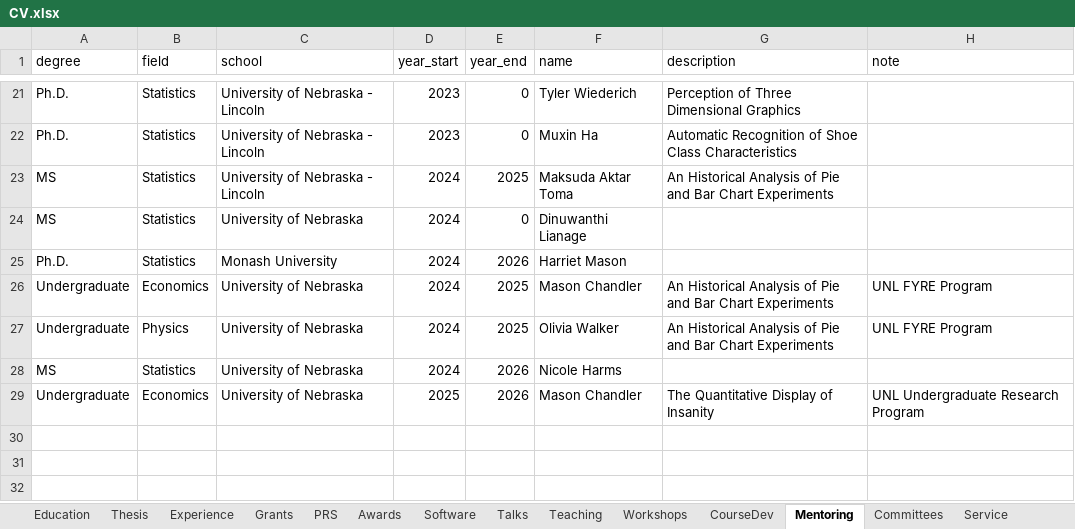
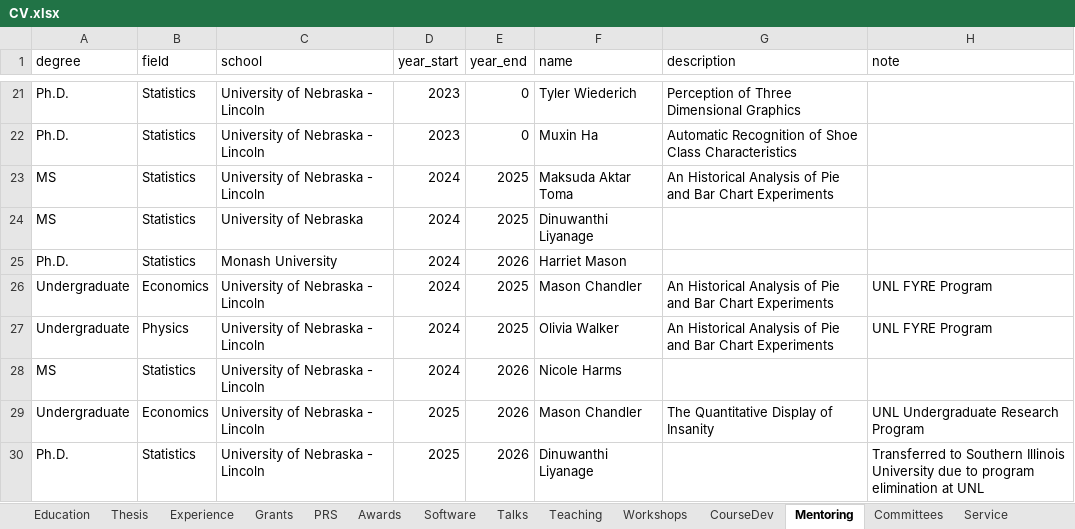
Before and after one commit to srvanderplas/cv-data, an Excel workbook: CV.xlsx, sheet Mentoring, drawn as a sheet; only a part is shown, gaps mark what is left out; values as stored, in another font and other column widths than the file's, no borders; the diff names each change by its address in the sheet, - before the commit and + after, or states it on an @@ line.

Commit message:
Fix Dinuwanthi

```diff
--- a/CV.xlsx (sheet Mentoring)
+++ b/CV.xlsx (sheet Mentoring)
-E24 (year_end): 0
+E24 (year_end): 2025
-F24 (name): Dinuwanthi Lianage
+F24 (name): Dinuwanthi Liyanage
-C26:C29 (school): University of Nebraska
+C26:C29 (school): University of Nebraska - Lincoln
+row 30: Ph.D. | Statistics | University of Nebraska - Lincoln | 2025 | 2026 | Dinuwanthi Liyanage |  | Transferred to Southern Illinois University due to program elimination at UNL
```
Also changed, not shown: sheet Outreach, formulas that keep their value.
